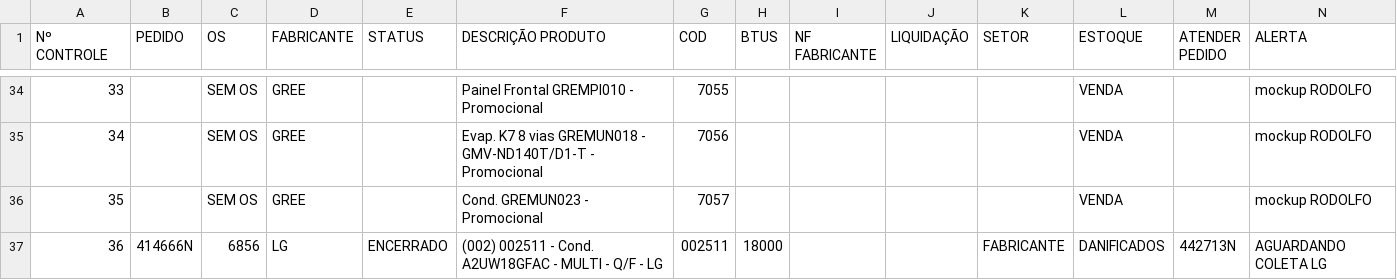
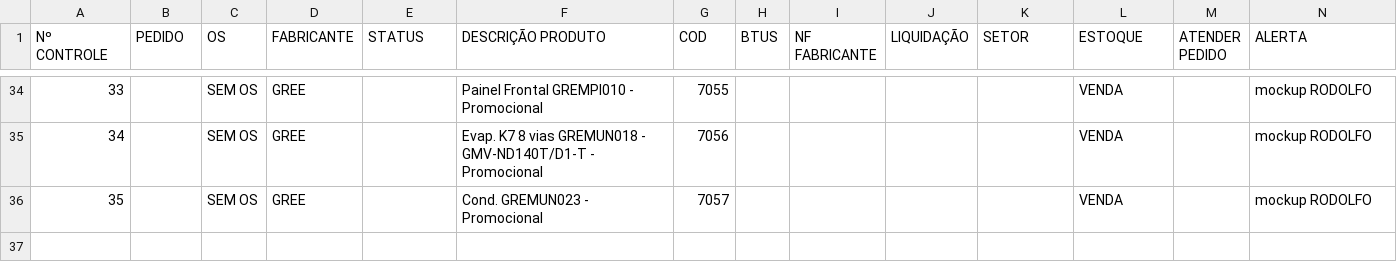
Before and after one commit to discomerciologistica/DANIFICADOS, a CSV file: ENCERRADOS.csv, drawn as a sheet; only a part is shown, gaps mark what is left out; rows hold the shown columns only; the diff names each change by its address in the sheet, - before the commit and + after, or states it on an @@ line.

Commit message:
Update ENCERRADOS.csv

```diff
--- a/ENCERRADOS.csv
+++ b/ENCERRADOS.csv
-row 37: 36 | 414666N | 6856 | LG | ENCERRADO | (002) 002511 - Cond. A2UW18GFAC - MULTI - Q/F - LG | 002511 | 18000 |  |  | FABRICANTE | DANIFICADOS | 442713N | AGUARDANDO COLETA LG
```
